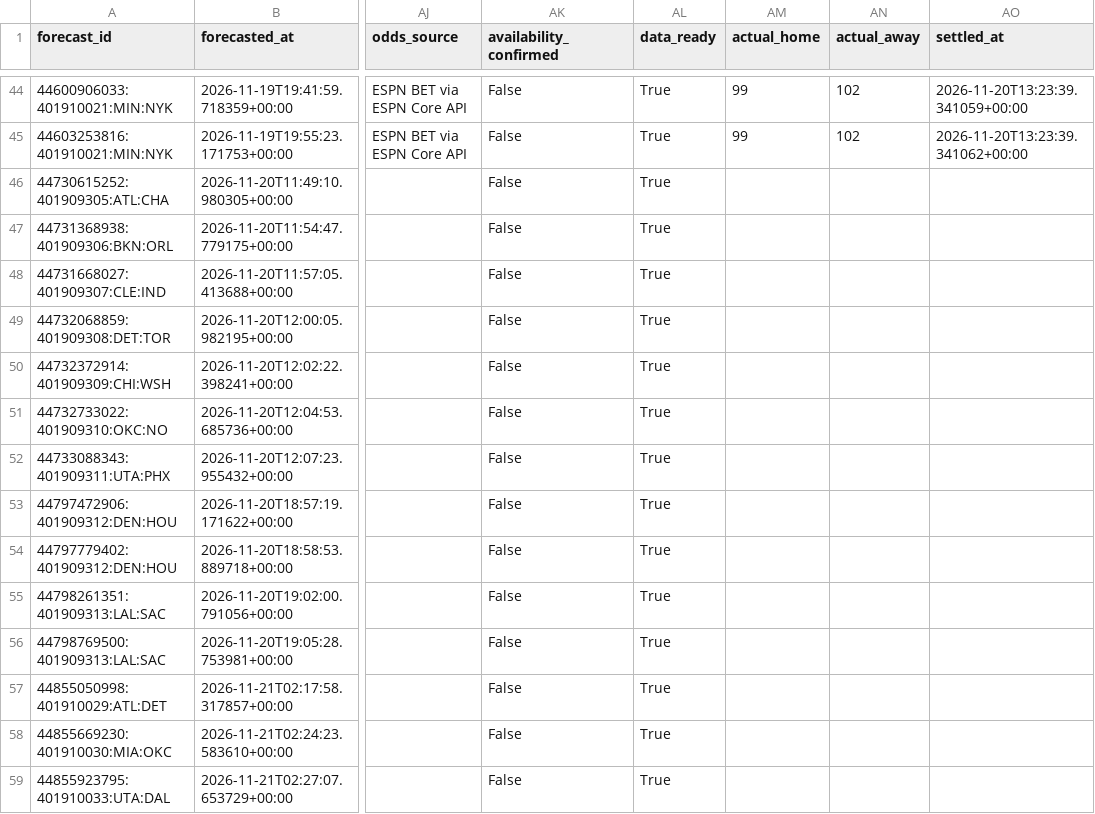
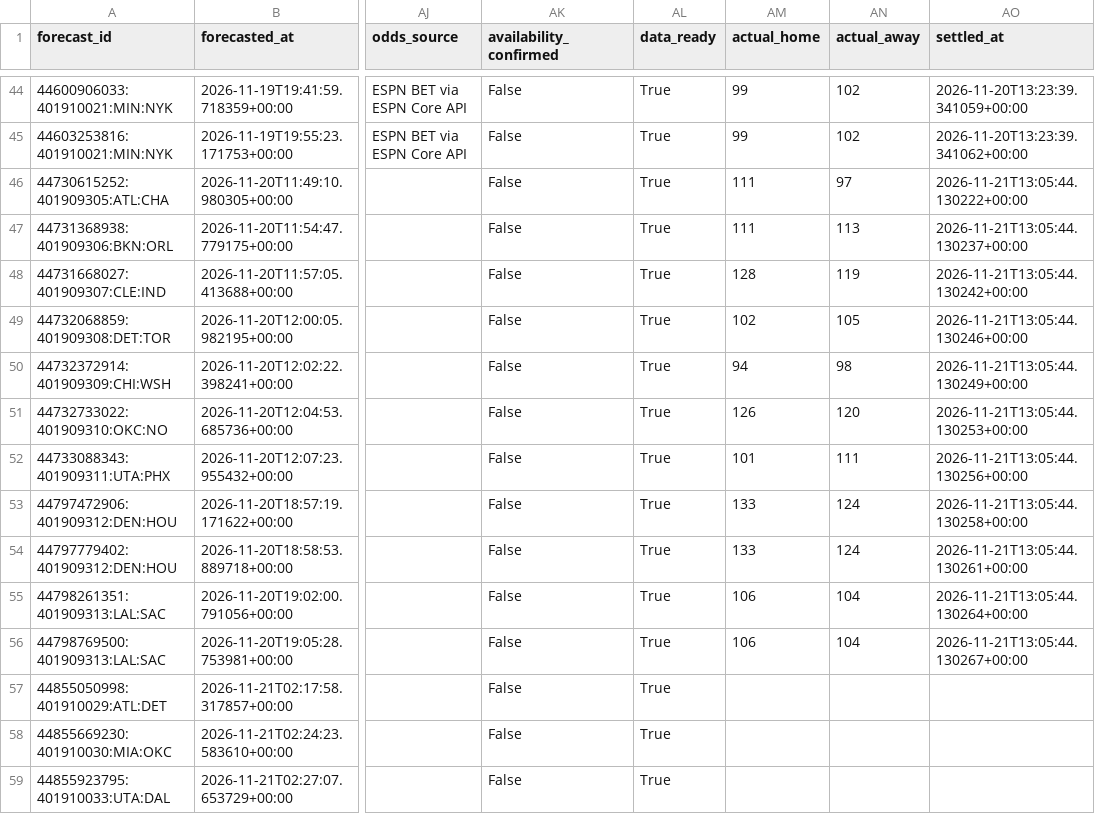
Before and after one commit to dlamb9215/Douglas-Lamb, a CSV file: nba/ledger/predictions.csv, drawn as a sheet; only a part is shown, gaps mark what is left out; the diff names each change by its address in the sheet, - before the commit and + after, or states it on an @@ line.

```diff
--- a/nba/ledger/predictions.csv
+++ b/nba/ledger/predictions.csv
-AM46:AM47 (actual_home): (empty)
+AM46:AM47 (actual_home): 111
-AN46 (actual_away): (empty)
+AN46 (actual_away): 97
-AO46 (settled_at): (empty)
+AO46 (settled_at): 2026-11-21T13:05:44.130222+00:00
-AN47 (actual_away): (empty)
+AN47 (actual_away): 113
-AO47 (settled_at): (empty)
+AO47 (settled_at): 2026-11-21T13:05:44.130237+00:00
-AM48 (actual_home): (empty)
+AM48 (actual_home): 128
-AN48 (actual_away): (empty)
+AN48 (actual_away): 119
-AO48 (settled_at): (empty)
+AO48 (settled_at): 2026-11-21T13:05:44.130242+00:00
-AM49 (actual_home): (empty)
+AM49 (actual_home): 102
-AN49 (actual_away): (empty)
+AN49 (actual_away): 105
-AO49 (settled_at): (empty)
+AO49 (settled_at): 2026-11-21T13:05:44.130246+00:00
-AM50 (actual_home): (empty)
+AM50 (actual_home): 94
-AN50 (actual_away): (empty)
+AN50 (actual_away): 98
-AO50 (settled_at): (empty)
+AO50 (settled_at): 2026-11-21T13:05:44.130249+00:00
-AM51 (actual_home): (empty)
+AM51 (actual_home): 126
-AN51 (actual_away): (empty)
+AN51 (actual_away): 120
-AO51 (settled_at): (empty)
+AO51 (settled_at): 2026-11-21T13:05:44.130253+00:00
-AM52 (actual_home): (empty)
+AM52 (actual_home): 101
-AN52 (actual_away): (empty)
+AN52 (actual_away): 111
-AO52 (settled_at): (empty)
+AO52 (settled_at): 2026-11-21T13:05:44.130256+00:00
-AM53:AM54 (actual_home): (empty)
+AM53:AM54 (actual_home): 133
-AN53:AN54 (actual_away): (empty)
+AN53:AN54 (actual_away): 124
-AO53 (settled_at): (empty)
+AO53 (settled_at): 2026-11-21T13:05:44.130258+00:00
-AO54 (settled_at): (empty)
+AO54 (settled_at): 2026-11-21T13:05:44.130261+00:00
-AM55:AM56 (actual_home): (empty)
+AM55:AM56 (actual_home): 106
-AN55:AN56 (actual_away): (empty)
+AN55:AN56 (actual_away): 104
-AO55 (settled_at): (empty)
+AO55 (settled_at): 2026-11-21T13:05:44.130264+00:00
-AO56 (settled_at): (empty)
+AO56 (settled_at): 2026-11-21T13:05:44.130267+00:00
```
